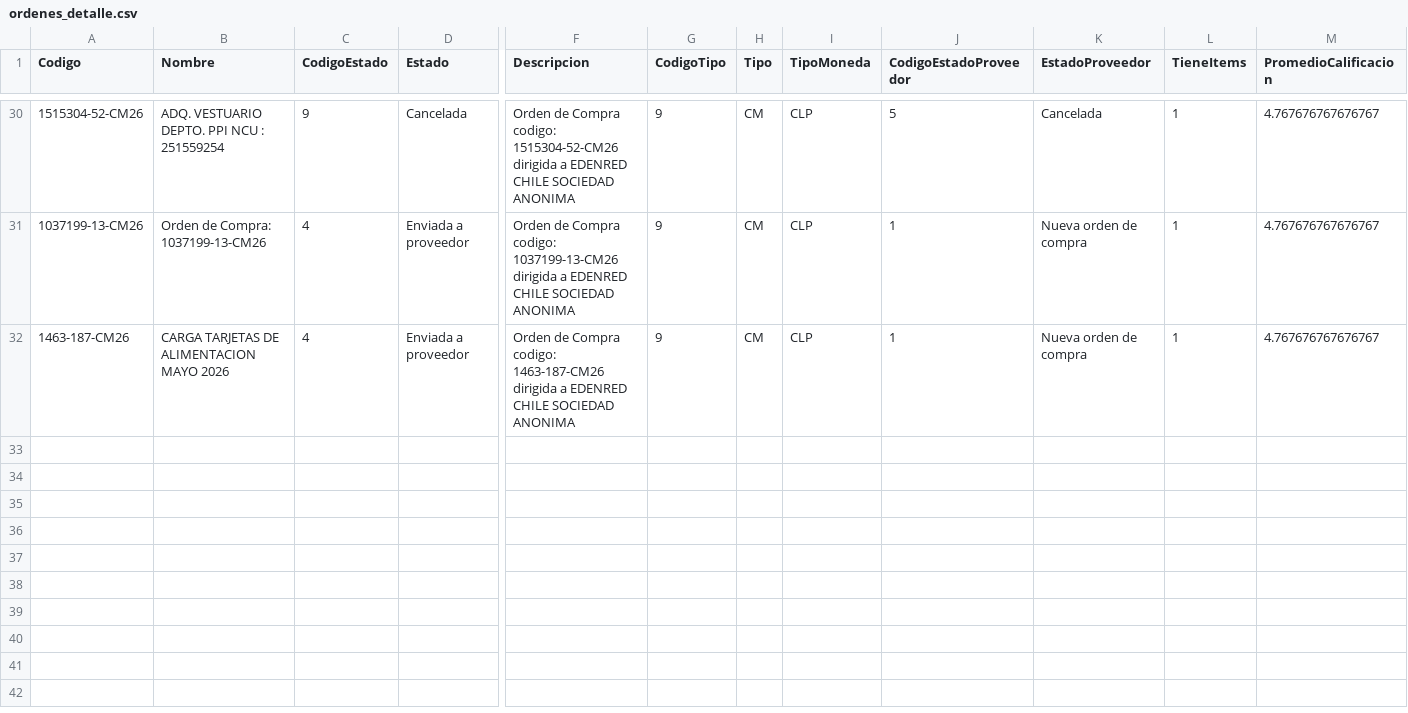
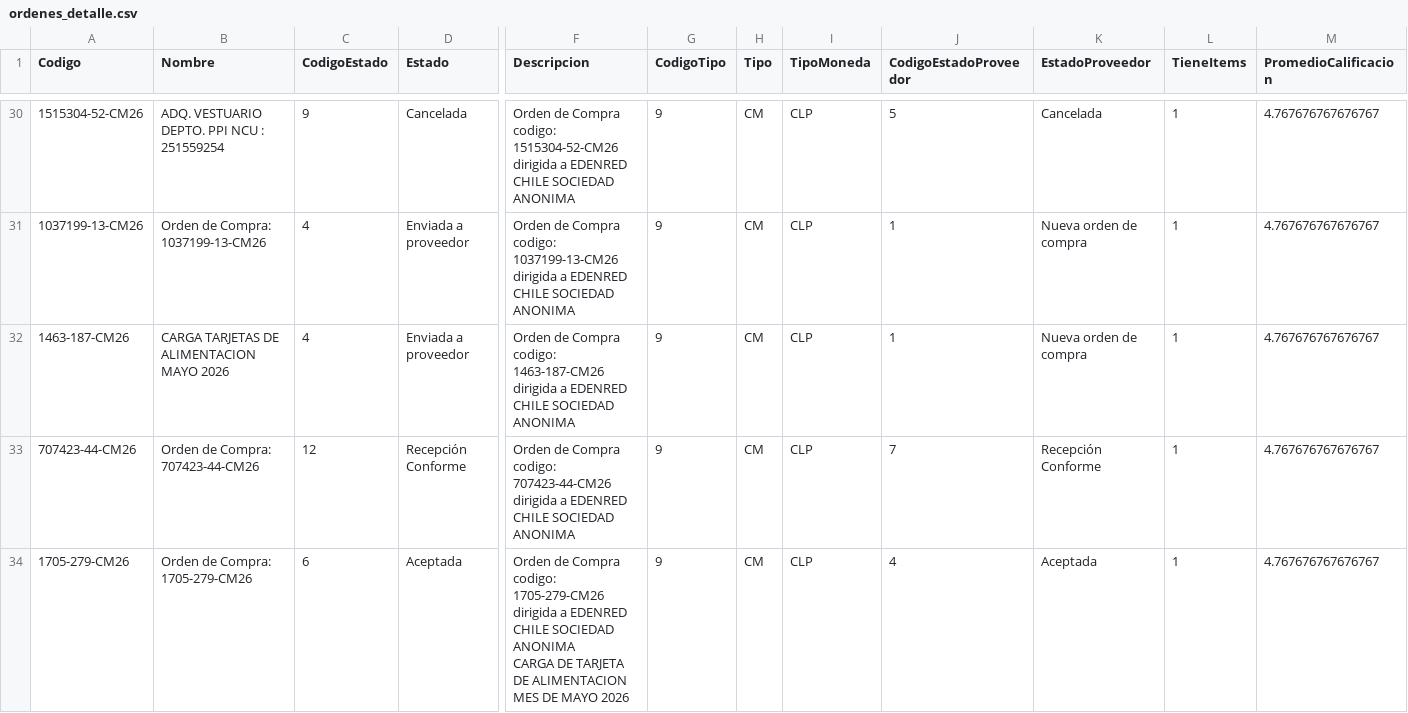
Before and after one commit to hurtadodaniel/mp, a CSV file: data/ordenes_detalle.csv, drawn as a sheet; only a part is shown, gaps mark what is left out; rows hold the shown columns only; ↵ is a line break in a cell; the diff names each change by its address in the sheet, - before the commit and + after, or states it on an @@ line.

```diff
--- a/data/ordenes_detalle.csv
+++ b/data/ordenes_detalle.csv
+row 33: 707423-44-CM26 | Orden de Compra: 707423-44-CM26 | 12 | Recepción Conforme | Orden de Compra codigo: 707423-44-CM26 dirigida a EDENRED CHILE SOCIEDAD ANONIMA | 9 | CM | CLP | 7 | Recepción Conforme | 1 | 4.767676767676767
+row 34: 1705-279-CM26 | Orden de Compra: 1705-279-CM26 | 6 | Aceptada | Orden de Compra codigo: 1705-279-CM26 dirigida a EDENRED CHILE SOCIEDAD ANONIMA ↵ CARGA DE TARJETA DE ALIMENTACION MES DE MAYO 2026 | 9 | CM | CLP | 4 | Aceptada | 1 | 4.767676767676767
```
Also changed, not shown: data/ordenes_listado.csv, 1 other file.
